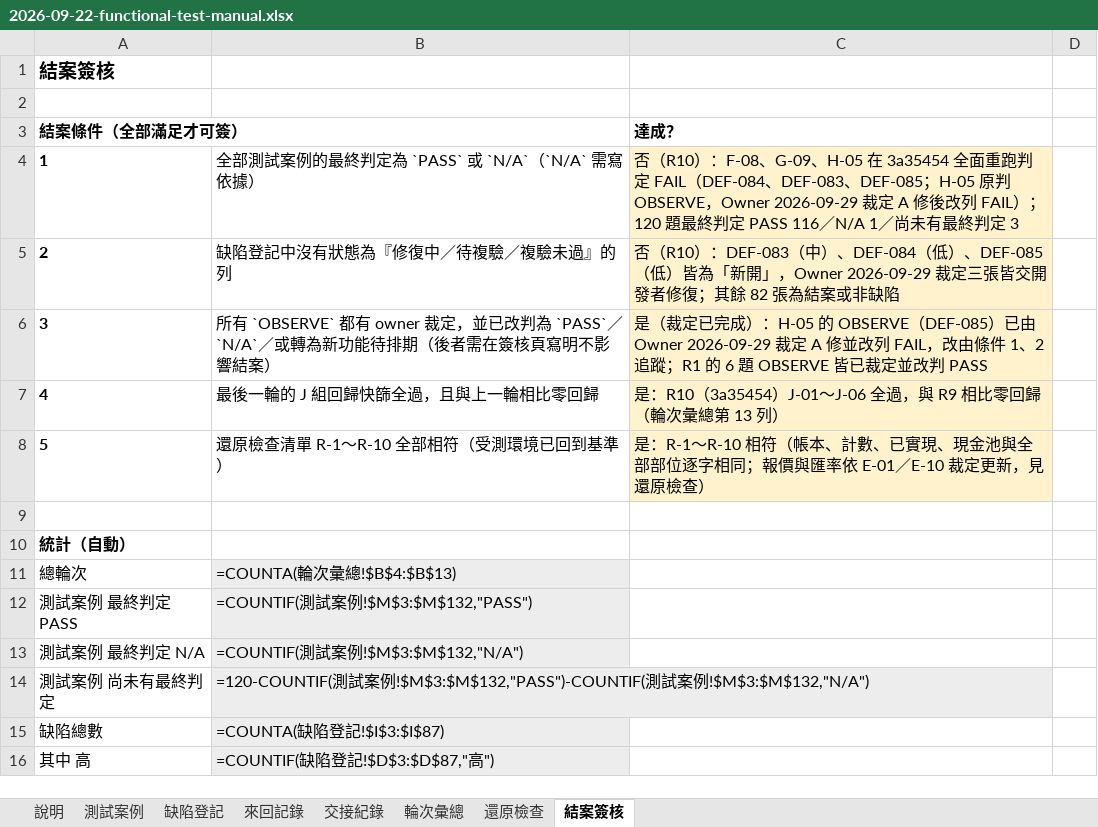
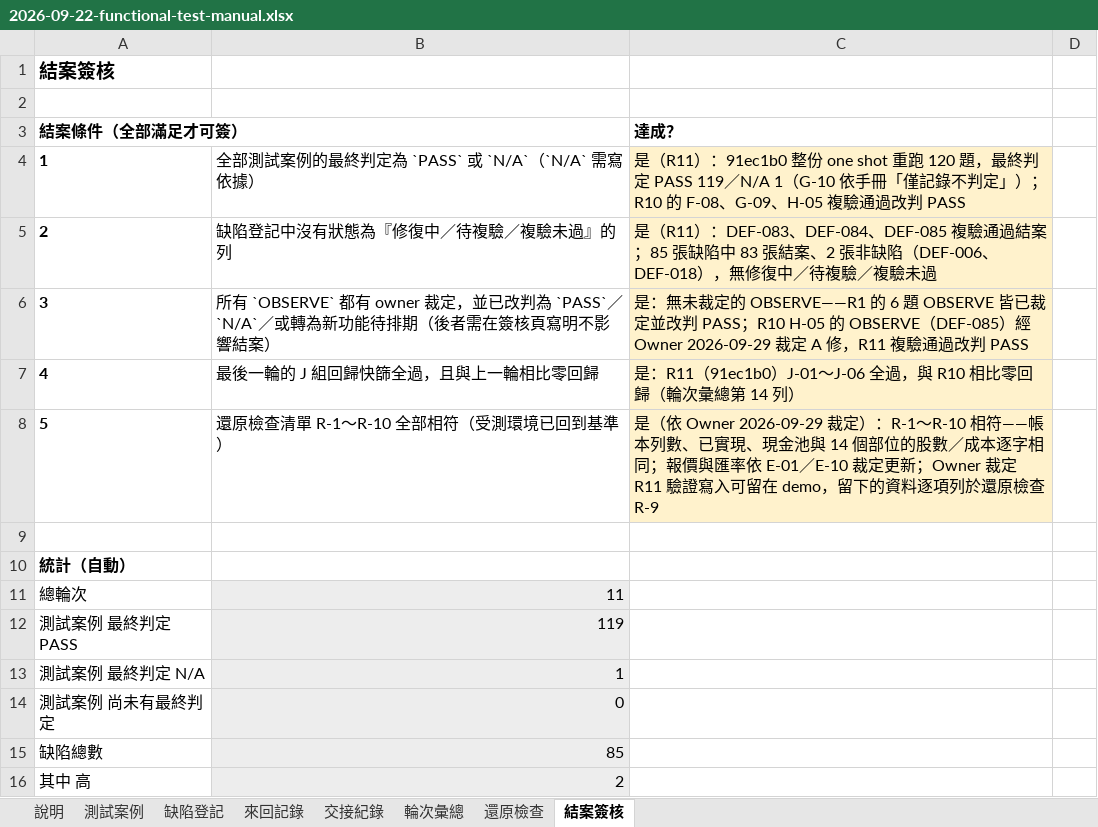
Before and after one commit to hefenglim/invest-portfolio, an Excel workbook: docs/audit/2026-09-22-functional-test-manual.xlsx, sheet 結案簽核, drawn as a sheet; only a part is shown; values as stored, in another font and other column widths than the file's, no borders; formulas without a stored value are shown as written; the diff covers the shown part only; the diff names each change by its address in the sheet, - before the commit and + after, or states it on an @@ line.

```diff
--- a/docs/audit/2026-09-22-functional-test-manual.xlsx (sheet 結案簽核)
+++ b/docs/audit/2026-09-22-functional-test-manual.xlsx (sheet 結案簽核)
-C4 (達成？): 否（R10）：F-08、G-09、H-05 在 3a35454 全面重跑判定 FAIL（DEF-084、DEF-083、DEF-085；H-05 原判 OBSERVE，Owner 2026-09-29 裁定 A 修後改列 FAIL）；120 題最終判定 PASS 116／N/A 1／尚未有最終判定 3
+C4 (達成？): 是（R11）：91ec1b0 整份 one shot 重跑 120 題，最終判定 PASS 119／N/A 1（G-10 依手冊「僅記錄不判定」）；R10 的 F-08、G-09、H-05 複驗通過改判 PASS
-C5 (達成？): 否（R10）：DEF-083（中）、DEF-084（低）、DEF-085（低）皆為「新開」，Owner 2026-09-29 裁定三張皆交開發者修復；其餘 82 張為結案或非缺陷
+C5 (達成？): 是（R11）：DEF-083、DEF-084、DEF-085 複驗通過結案；85 張缺陷中 83 張結案、2 張非缺陷（DEF-006、DEF-018），無修復中／待複驗／複驗未過
-C6 (達成？): 是（裁定已完成）：H-05 的 OBSERVE（DEF-085）已由 Owner 2026-09-29 裁定 A 修並改列 FAIL，改由條件 1、2 追蹤；R1 的 6 題 OBSERVE 皆已裁定並改判 PASS
+C6 (達成？): 是：無未裁定的 OBSERVE——R1 的 6 題 OBSERVE 皆已裁定並改判 PASS；R10 H-05 的 OBSERVE（DEF-085）經 Owner 2026-09-29 裁定 A 修，R11 複驗通過改判 PASS
-C7 (達成？): 是：R10（3a35454）J-01～J-06 全過，與 R9 相比零回歸（輪次彙總第 13 列）
+C7 (達成？): 是：R11（91ec1b0）J-01～J-06 全過，與 R10 相比零回歸（輪次彙總第 14 列）
-C8 (達成？): 是：R-1～R-10 相符（帳本、計數、已實現、現金池與全部部位逐字相同；報價與匯率依 E-01／E-10 裁定更新，見還原檢查）
+C8 (達成？): 是（依 Owner 2026-09-29 裁定）：R-1～R-10 相符——帳本列數、已實現、現金池與 14 個部位的股數／成本逐字相同；報價與匯率依 E-01／E-10 裁定更新；Owner 裁定 R11 驗證寫入可留在 demo，留下的資料逐項列於還原檢查 R-9
-B11: =COUNTA(輪次彙總!$B$4:$B$13)
+B11: 11
-B12: =COUNTIF(測試案例!$M$3:$M$132,"PASS")
+B12: 119
-B13: =COUNTIF(測試案例!$M$3:$M$132,"N/A")
+B13: 1
-B14: =120-COUNTIF(測試案例!$M$3:$M$132,"PASS")-COUNTIF(測試案例!$M$3:$M$132,"N/A")
+B14: 0
-B15: =COUNTA(缺陷登記!$I$3:$I$87)
+B15: 85
-B16: =COUNTIF(缺陷登記!$D$3:$D$87,"高")
+B16: 2
```
Also changed, not shown: 9 edited cells elsewhere in this sheet, sheet 測試案例, sheet 輪次彙總, sheet 來回記錄, sheet 還原檢查, sheet 缺陷登記, sheet 交接紀錄.
